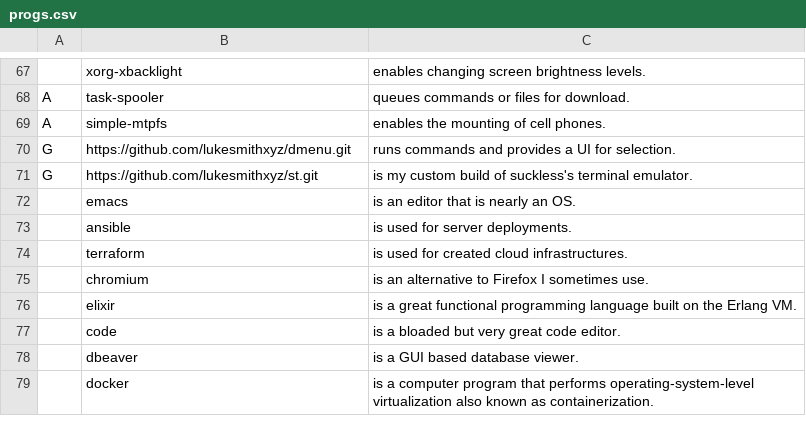
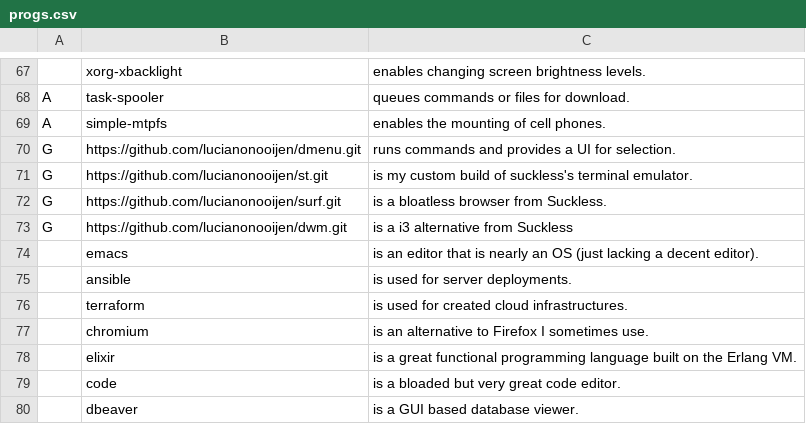
Before and after one commit to lucianonooijen/LARBS, a CSV file: progs.csv, drawn as a sheet; only a part is shown, gaps mark what is left out; the shorter side is filled out with more unchanged rows.

Commit message:
Now own Suckless repos are used
Signed-off-by: Luciano Nooijen <luciano@bytecode.nl>

```diff
--- a/progs.csv
+++ b/progs.csv
@@ -69,5 +69,7 @@ A,task-spooler,"queues commands or files for download."
 A,simple-mtpfs,"enables the mounting of cell phones."
-G,https://github.com/lukesmithxyz/dmenu.git,"runs commands and provides a UI for selection."
-G,https://github.com/lukesmithxyz/st.git,"is my custom build of suckless's terminal emulator."
-,emacs,"is an editor that is nearly an OS."
+G,https://github.com/lucianonooijen/dmenu.git,"runs commands and provides a UI for selection."
+G,https://github.com/lucianonooijen/st.git,"is my custom build of suckless's terminal emulator."
+G,https://github.com/lucianonooijen/surf.git,"is a bloatless browser from Suckless."
+G,https://github.com/lucianonooijen/dwm.git,"is a i3 alternative from Suckless"
+,emacs,"is an editor that is nearly an OS (just lacking a decent editor)."
 ,ansible,"is used for server deployments."
```
Also changed, not shown: 1 other file.
